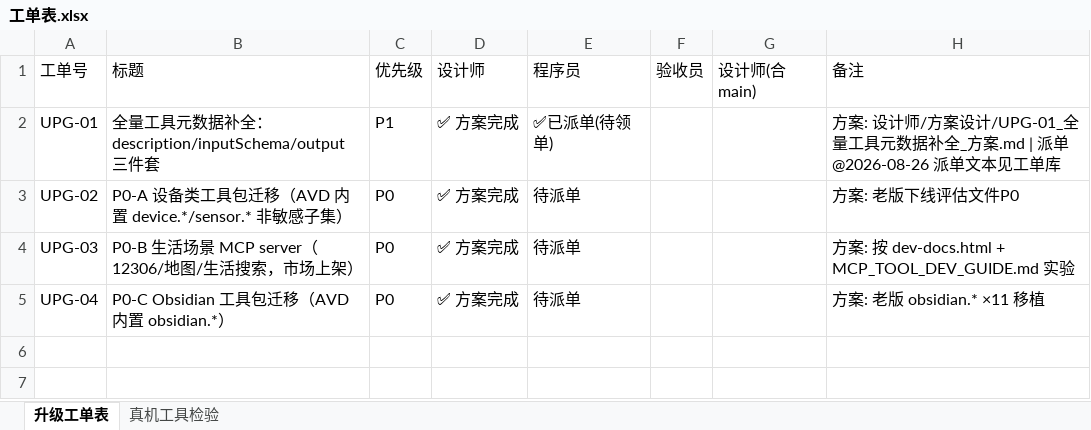
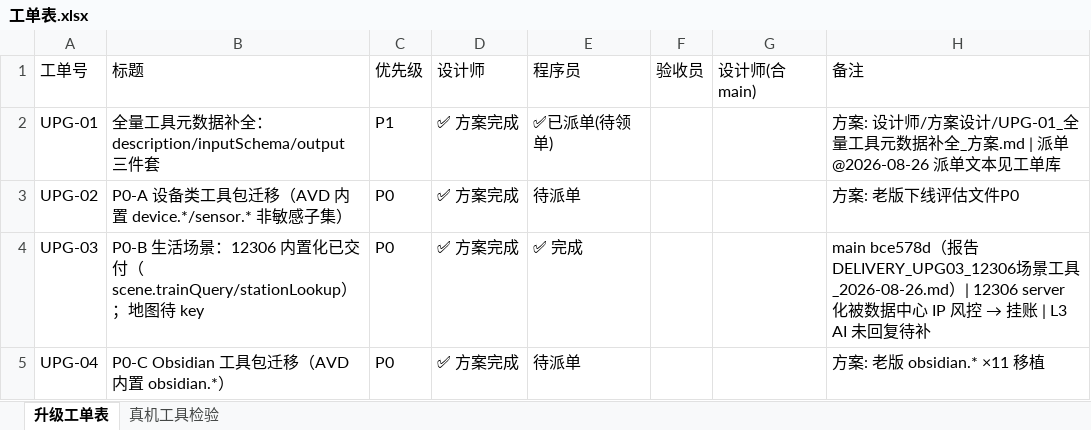
Before and after one commit to onlywmw/works, an Excel workbook: 工单表.xlsx, sheet 升级工单表, drawn as a sheet; values as stored, in another font and other column widths than the file's, no borders; the diff names each change by its address in the sheet, - before the commit and + after, or states it on an @@ line.

```diff
--- a/工单表.xlsx (sheet 升级工单表)
+++ b/工单表.xlsx (sheet 升级工单表)
-B4: …生活场景 MCP server（12306/地图/生活搜索，市场上架）
+B4: …生活场景：12306 内置化已交付（scene.trainQuery/stationLookup）；地图待 key
-E4: 待派单
+E4: ✅ 完成
@@ H4: 方案: 按 dev-docs.html + MCP_TOOL_DEV_GUIDE.md 实验 → main bce578d（报告 DELIVERY_UPG03_12306场景工具_2026-08-26.md）| 12306 server 化被数据中心 IP 风控 → 挂账 | L3 AI 未回复待补 @@
```
Also changed, not shown: 1 other file.
